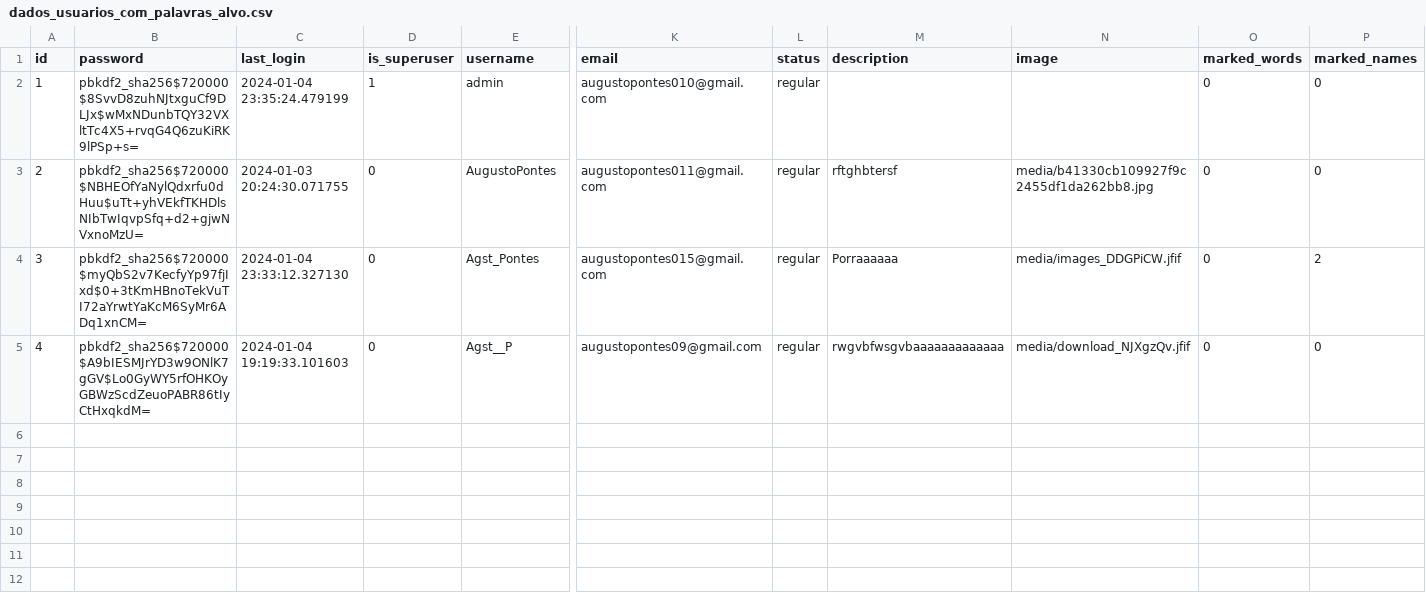
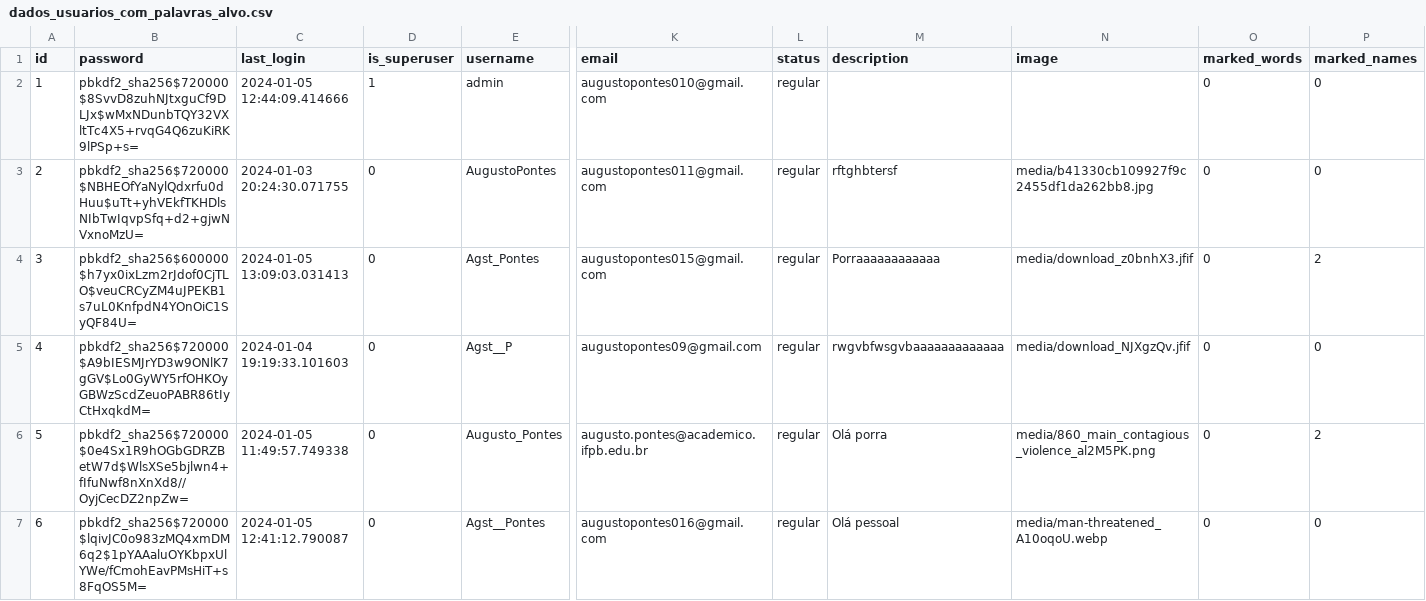
Before and after one commit to RankracerBR/Gutos-Website, a CSV file: login_website/guto_website/my_website/ML_Training/Users_csv/dados_usuarios_com_palavras_alvo.csv, drawn as a sheet; only a part is shown, gaps mark what is left out; rows hold the shown columns only; the diff names each change by its address in the sheet, - before the commit and + after, or states it on an @@ line.

```diff
--- a/login_website/guto_website/my_website/ML_Training/Users_csv/dados_usuarios_com_palavras_alvo.csv
+++ b/login_website/guto_website/my_website/ML_Training/Users_csv/dados_usuarios_com_palavras_alvo.csv
-C2 (last_login): 2024-01-04 23:35:24.479199
+C2 (last_login): 2024-01-05 12:44:09.414666
-B4 (password): pbkdf2_sha256$720000$myQbS2v7KecfyYp97fjIxd$0+3tKmHBnoTekVuTI72aYrwtYaKcM6SyMr6ADq1xnCM=
+B4 (password): pbkdf2_sha256$600000$h7yx0ixLzm2rJdof0CjTLO$veuCRCyZM4uJPEKB1s7uL0KnfpdN4YOnOiC1SyQF84U=
-C4 (last_login): 2024-01-04 23:33:12.327130
+C4 (last_login): 2024-01-05 13:09:03.031413
-M4 (description): Porraaaaaa
+M4 (description): Porraaaaaaaaaaaa
-N4 (image): media/images_DDGPiCW.jfif
+N4 (image): media/download_z0bnhX3.jfif
+row 6: 5 | pbkdf2_sha256$720000$0e4Sx1R9hOGbGDRZBetW7d$WlsXSe5bjlwn4+fIfuNwf8nXnXd8//OyjCecDZ2npZw= | 2024-01-05 11:49:57.749338 | 0 | Augusto_Pontes | augusto.pontes@academico.ifpb.edu.br | regular | Olá porra | media/860_main_contagious_violence_al2M5PK.png | 0 | 2
+row 7: 6 | pbkdf2_sha256$720000$lqivJC0o983zMQ4xmDM6q2$1pYAAaluOYKbpxUlYWe/fCmohEavPMsHiT+s8FqOS5M= | 2024-01-05 12:41:12.790087 | 0 | Agst__Pontes | augustopontes016@gmail.com | regular | Olá pessoal | media/man-threatened_A10oqoU.webp | 0 | 0
```
Also changed, not shown: login_website/guto_website/my_website/ML_Training/Users_csv/dados_usuarios.csv, 15 other files.
